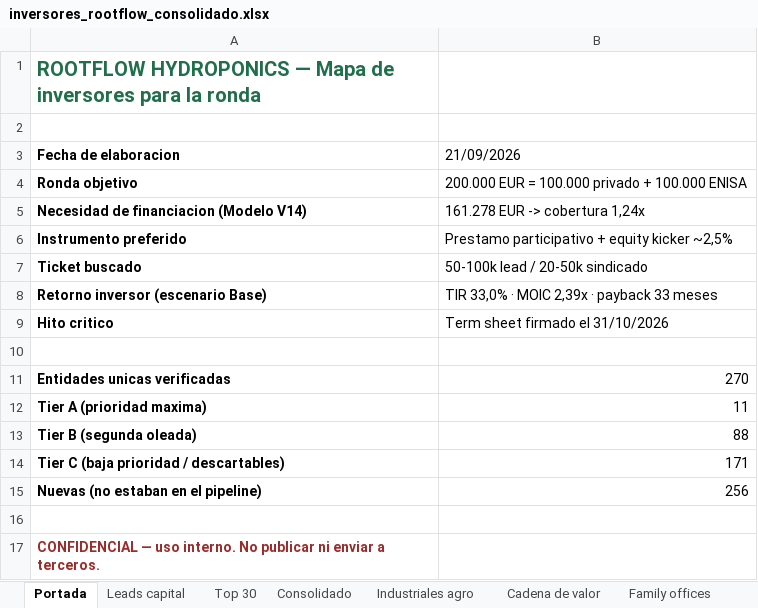
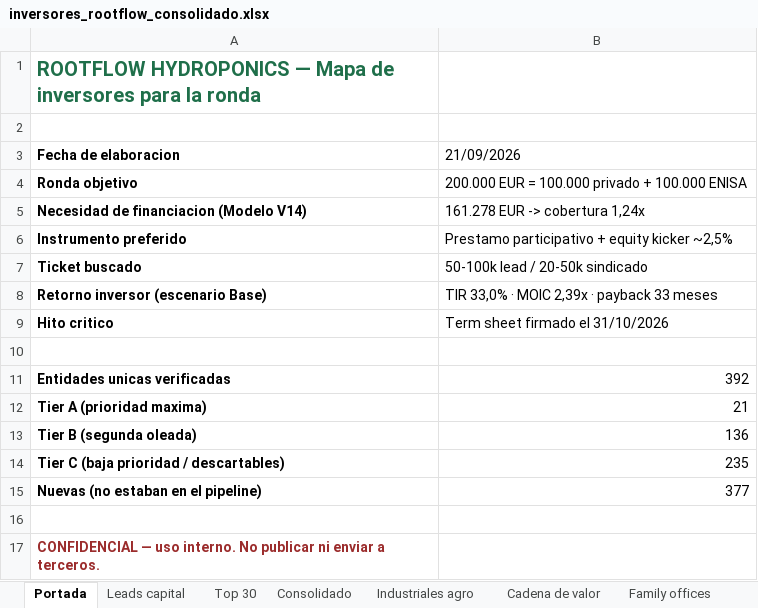
Before and after one commit to pdomecq/rootflow-general, an Excel workbook: output/inversores_rootflow_consolidado.xlsx, sheet Portada, drawn as a sheet; values as stored, in another font and other column widths than the file's, no borders; the diff names each change by its address in the sheet, - before the commit and + after, or states it on an @@ line.

```diff
--- a/output/inversores_rootflow_consolidado.xlsx (sheet Portada)
+++ b/output/inversores_rootflow_consolidado.xlsx (sheet Portada)
-B11 (21/09/2026): 270
+B11 (21/09/2026): 392
-B12 (21/09/2026): 11
+B12 (21/09/2026): 21
-B13 (21/09/2026): 88
+B13 (21/09/2026): 136
-B14 (21/09/2026): 171
+B14 (21/09/2026): 235
-B15 (21/09/2026): 256
+B15 (21/09/2026): 377
```
Also changed, not shown: sheet Consolidado, sheet Industriales agro, sheet Leads capital, sheet VC CVC e impacto, sheet Cadena de valor, sheet Descartados, 4 more sheets, 4 other files.
